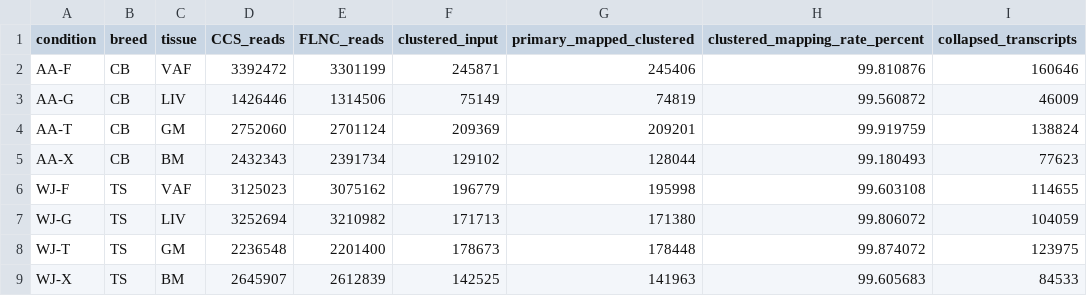
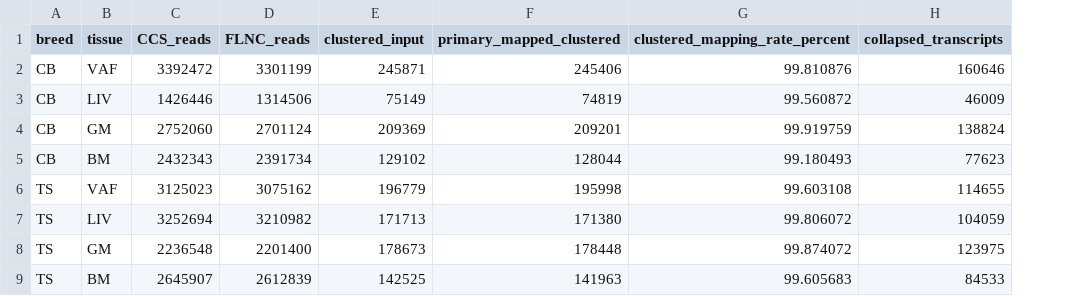
Before and after one commit to Sparkle-27/chicken-multiomics-transcriptome, a TSV file: metadata/isoseq_processing.tsv, drawn as a sheet; only a part is shown; the diff names each change by its address in the sheet, - before the commit and + after, or states it on an @@ line.

Commit message:
Update isoseq_processing.tsv

```diff
--- a/metadata/isoseq_processing.tsv
+++ b/metadata/isoseq_processing.tsv
-column A (condition), rows 2-9: AA-F | AA-G | AA-T | AA-X | WJ-F | WJ-G | WJ-T | WJ-X
```
